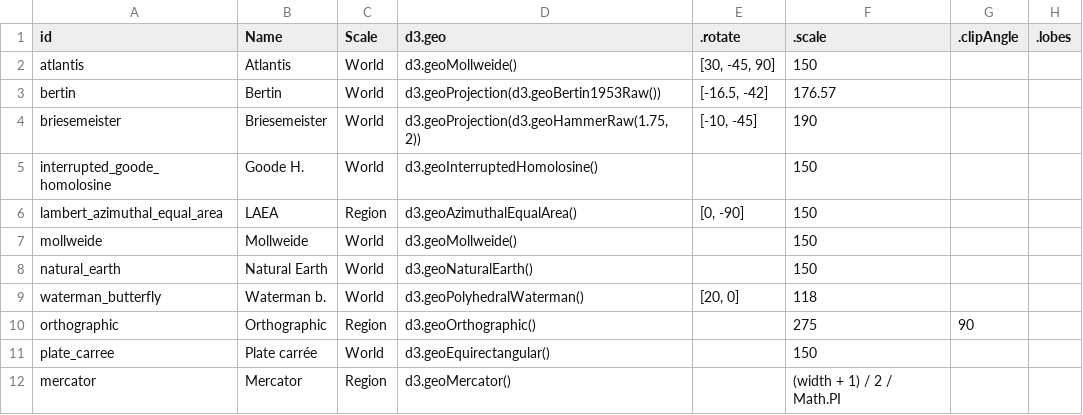
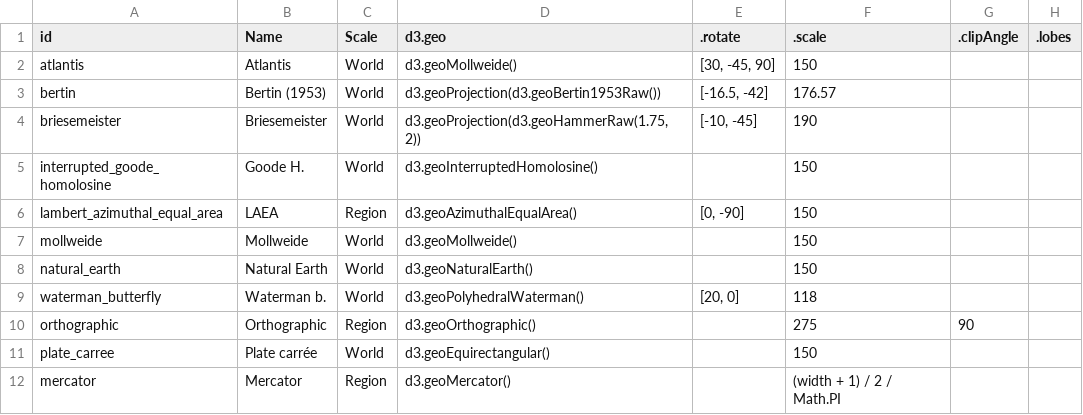
Before and after one commit to AtelierCartographie/Khartis, a CSV file: public/data/Projection-list.csv, drawn as a sheet; only a part is shown; the diff names each change by its address in the sheet, - before the commit and + after, or states it on an @@ line.

Commit message:
Optimize projection thumbnails + add Bertin thumbnails

```diff
--- a/public/data/Projection-list.csv
+++ b/public/data/Projection-list.csv
-B3 (Name): Bertin
+B3 (Name): Bertin (1953)
```
Also changed, not shown: 11 other files.
